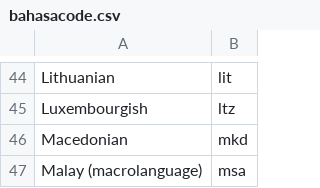
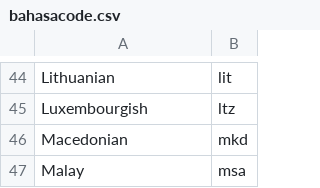
Before and after one commit to 703m4h4d1/Country, a CSV file: bahasacode.csv, drawn as a sheet; only a part is shown, gaps mark what is left out.

Commit message:
Update bahasacode.csv

```diff
--- a/bahasacode.csv
+++ b/bahasacode.csv
@@ -46,2 +46,2 @@ Luxembourgish,ltz
 Macedonian,mkd
-Malay (macrolanguage),msa
+Malay,msa
```
